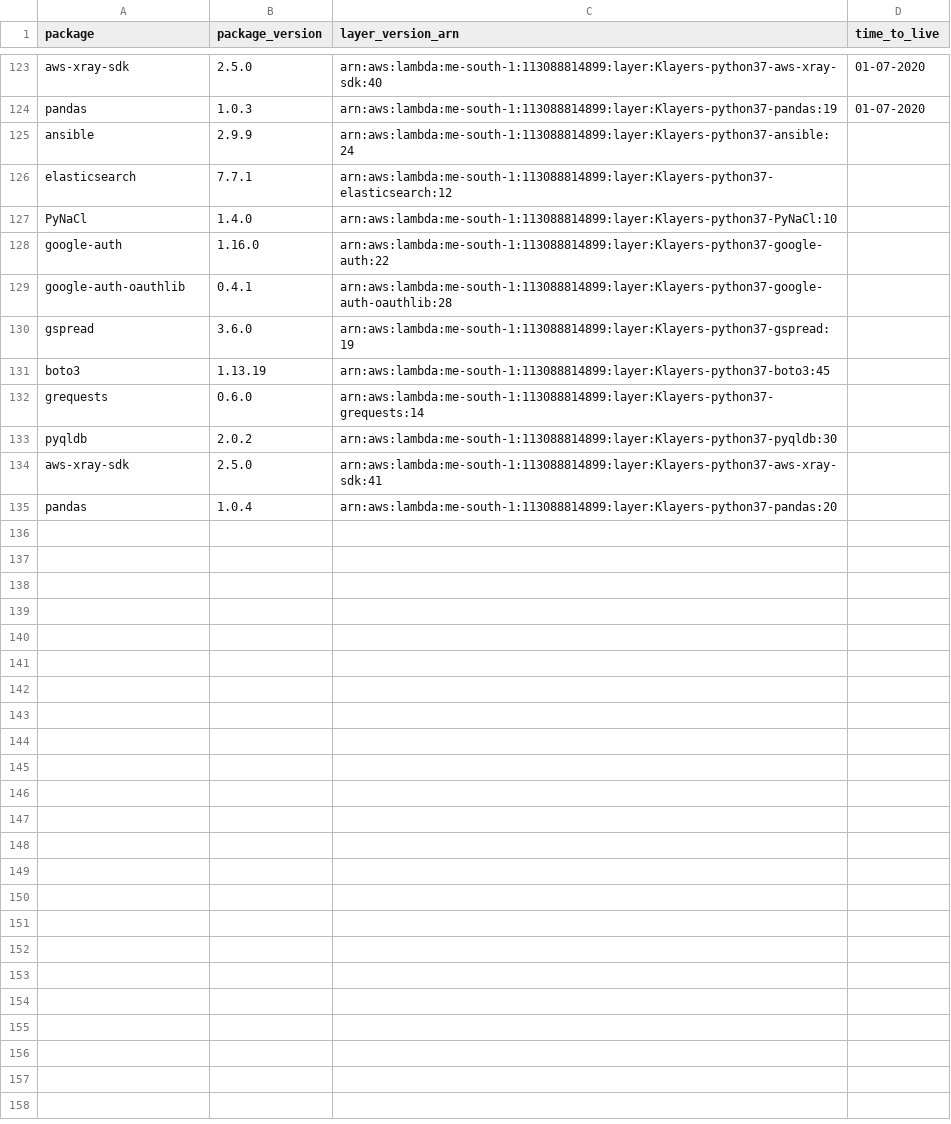
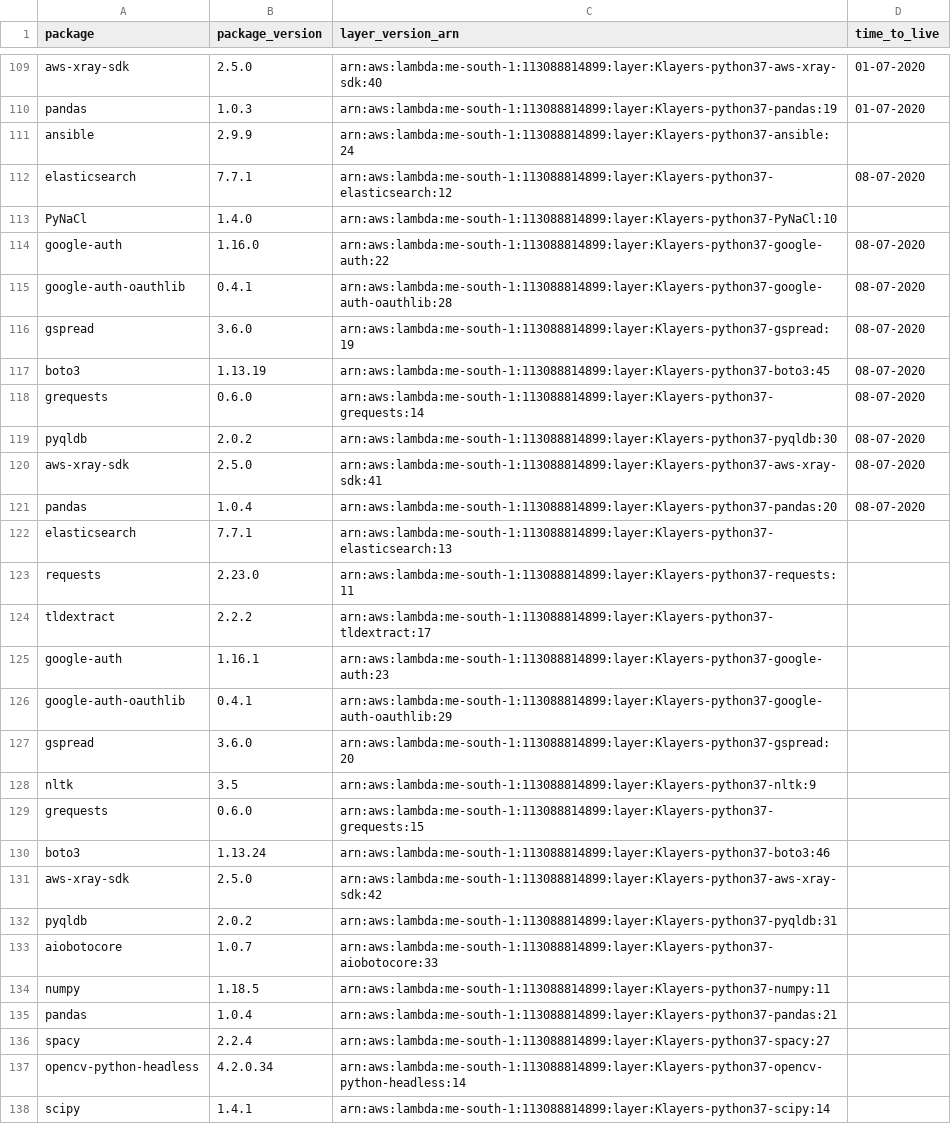
Before and after one commit to keithrozario/Klayers, a CSV file: deployments/python3.7/arns/me-south-1.csv, drawn as a sheet; only a part is shown, gaps mark what is left out; the diff covers the shown part only.

```diff
--- a/deployments/python3.7/arns/me-south-1.csv
+++ b/deployments/python3.7/arns/me-south-1.csv
@@ -125,11 +111,28 @@ pandas,1.0.3,arn:aws:lambda:me-south-1:113088814899:layer:Klayers-python37-panda
 ansible,2.9.9,arn:aws:lambda:me-south-1:113088814899:layer:Klayers-python37-ansible:24,
-elasticsearch,7.7.1,arn:aws:lambda:me-south-1:113088814899:layer:Klayers-python37-elasticsearch:12,
+elasticsearch,7.7.1,arn:aws:lambda:me-south-1:113088814899:layer:Klayers-python37-elasticsearch:12,08-07-2020
 PyNaCl,1.4.0,arn:aws:lambda:me-south-1:113088814899:layer:Klayers-python37-PyNaCl:10,
-google-auth,1.16.0,arn:aws:lambda:me-south-1:113088814899:layer:Klayers-python37-google-auth:22,
-google-auth-oauthlib,0.4.1,arn:aws:lambda:me-south-1:113088814899:layer:Klayers-python37-google-auth-oauthlib:28,
-gspread,3.6.0,arn:aws:lambda:me-south-1:113088814899:layer:Klayers-python37-gspread:19,
-boto3,1.13.19,arn:aws:lambda:me-south-1:113088814899:layer:Klayers-python37-boto3:45,
-grequests,0.6.0,arn:aws:lambda:me-south-1:113088814899:layer:Klayers-python37-grequests:14,
-pyqldb,2.0.2,arn:aws:lambda:me-south-1:113088814899:layer:Klayers-python37-pyqldb:30,
-aws-xray-sdk,2.5.0,arn:aws:lambda:me-south-1:113088814899:layer:Klayers-python37-aws-xray-sdk:41,
-pandas,1.0.4,arn:aws:lambda:me-south-1:113088814899:layer:Klayers-python37-pandas:20,
+google-auth,1.16.0,arn:aws:lambda:me-south-1:113088814899:layer:Klayers-python37-google-auth:22,08-07-2020
+google-auth-oauthlib,0.4.1,arn:aws:lambda:me-south-1:113088814899:layer:Klayers-python37-google-auth-oauthlib:28,08-07-2020
+gspread,3.6.0,arn:aws:lambda:me-south-1:113088814899:layer:Klayers-python37-gspread:19,08-07-2020
+boto3,1.13.19,arn:aws:lambda:me-south-1:113088814899:layer:Klayers-python37-boto3:45,08-07-2020
+grequests,0.6.0,arn:aws:lambda:me-south-1:113088814899:layer:Klayers-python37-grequests:14,08-07-2020
+pyqldb,2.0.2,arn:aws:lambda:me-south-1:113088814899:layer:Klayers-python37-pyqldb:30,08-07-2020
+aws-xray-sdk,2.5.0,arn:aws:lambda:me-south-1:113088814899:layer:Klayers-python37-aws-xray-sdk:41,08-07-2020
+pandas,1.0.4,arn:aws:lambda:me-south-1:113088814899:layer:Klayers-python37-pandas:20,08-07-2020
+elasticsearch,7.7.1,arn:aws:lambda:me-south-1:113088814899:layer:Klayers-python37-elasticsearch:13,
+requests,2.23.0,arn:aws:lambda:me-south-1:113088814899:layer:Klayers-python37-requests:11,
+tldextract,2.2.2,arn:aws:lambda:me-south-1:113088814899:layer:Klayers-python37-tldextract:17,
+google-auth,1.16.1,arn:aws:lambda:me-south-1:113088814899:layer:Klayers-python37-google-auth:23,
+google-auth-oauthlib,0.4.1,arn:aws:lambda:me-south-1:113088814899:layer:Klayers-python37-google-auth-oauthlib:29,
+gspread,3.6.0,arn:aws:lambda:me-south-1:113088814899:layer:Klayers-python37-gspread:20,
+nltk,3.5,arn:aws:lambda:me-south-1:113088814899:layer:Klayers-python37-nltk:9,
+grequests,0.6.0,arn:aws:lambda:me-south-1:113088814899:layer:Klayers-python37-grequests:15,
+boto3,1.13.24,arn:aws:lambda:me-south-1:113088814899:layer:Klayers-python37-boto3:46,
+aws-xray-sdk,2.5.0,arn:aws:lambda:me-south-1:113088814899:layer:Klayers-python37-aws-xray-sdk:42,
+pyqldb,2.0.2,arn:aws:lambda:me-south-1:113088814899:layer:Klayers-python37-pyqldb:31,
+aiobotocore,1.0.7,arn:aws:lambda:me-south-1:113088814899:layer:Klayers-python37-aiobotocore:33,
+numpy,1.18.5,arn:aws:lambda:me-south-1:113088814899:layer:Klayers-python37-numpy:11,
+pandas,1.0.4,arn:aws:lambda:me-south-1:113088814899:layer:Klayers-python37-pandas:21,
+spacy,2.2.4,arn:aws:lambda:me-south-1:113088814899:layer:Klayers-python37-spacy:27,
+opencv-python-headless,4.2.0.34,arn:aws:lambda:me-south-1:113088814899:layer:Klayers-python37-opencv-python-headless:14,
+scipy,1.4.1,arn:aws:lambda:me-south-1:113088814899:layer:Klayers-python37-scipy:14,
```
Also changed, not shown: 14 removed rows and 8 edited cells elsewhere in this file, deployments/python3.7/arns/ap-east-1.csv, deployments/python3.7/arns/ap-south-1.csv, 32 other files.
